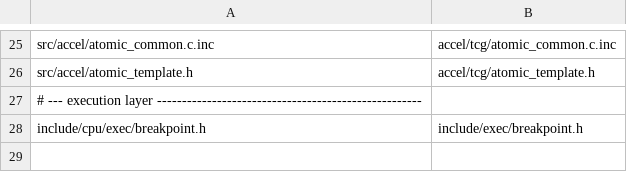
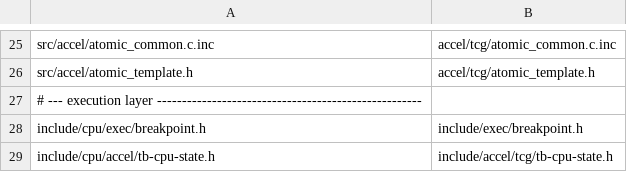
Before and after one commit to S2E/s2e, a TSV file: libcpu/scripts/upgrade/mapping.tsv, drawn as a sheet; only a part is shown, gaps mark what is left out; the diff names each change by its address in the sheet, - before the commit and + after, or states it on an @@ line.

```diff
--- a/libcpu/scripts/upgrade/mapping.tsv
+++ b/libcpu/scripts/upgrade/mapping.tsv
+row 29: include/cpu/accel/tb-cpu-state.h | include/accel/tcg/tb-cpu-state.h
```
Also changed, not shown: 1 other file.
